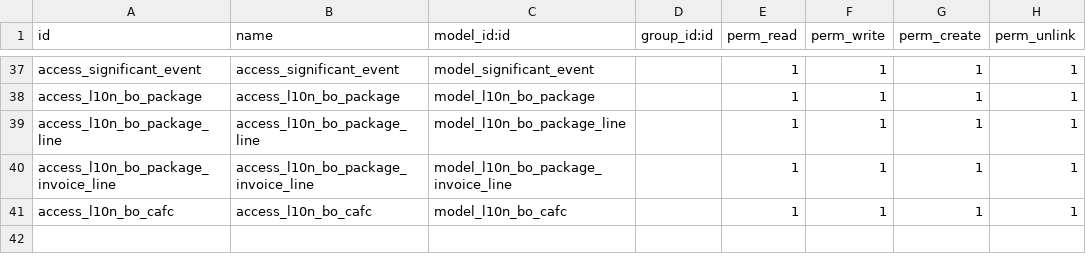
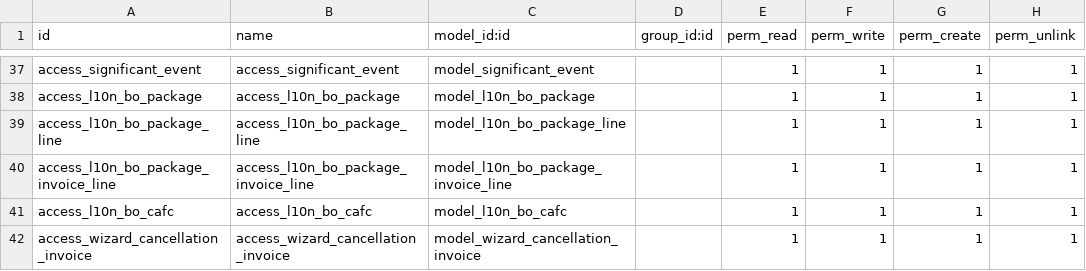
Before and after one commit to AppexBo/Demos2025, a CSV file: l10n_bo_bolivian_invoice/security/ir.model.access.csv, drawn as a sheet; only a part is shown, gaps mark what is left out.

Commit message:
update facturacion Bolivia y modulo adicional para descuento

```diff
--- a/l10n_bo_bolivian_invoice/security/ir.model.access.csv
+++ b/l10n_bo_bolivian_invoice/security/ir.model.access.csv
@@ -41 +41,2 @@ access_l10n_bo_package_invoice_line,access_l10n_bo_package_invoice_line,model_l1
 access_l10n_bo_cafc,access_l10n_bo_cafc,model_l10n_bo_cafc,,1,1,1,1
+access_wizard_cancellation_invoice,access_wizard_cancellation_invoice,model_wizard_cancellation_invoice,,1,1,1,1
```
Also changed, not shown: 19 other files.
